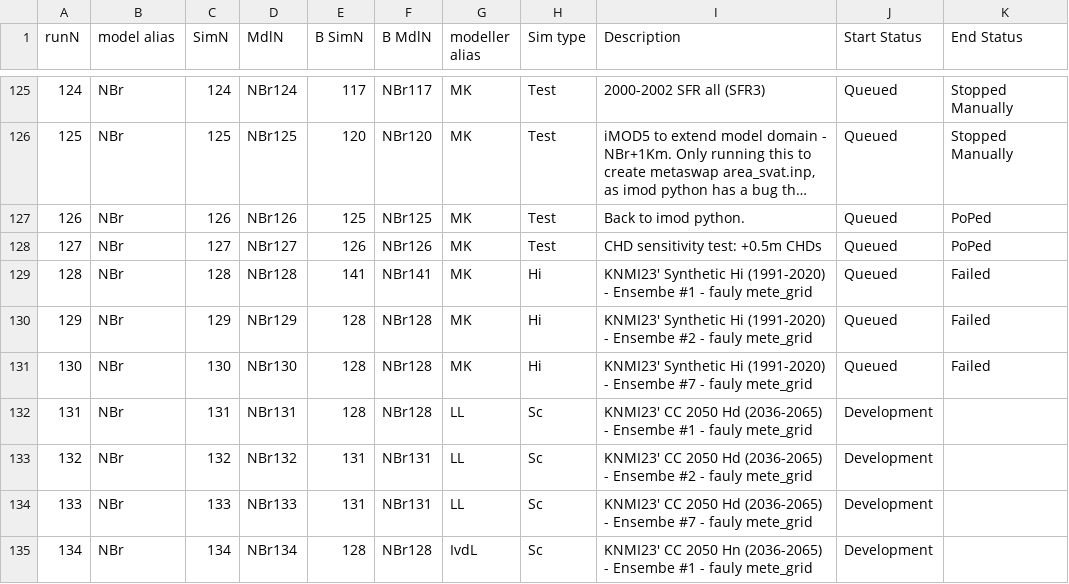
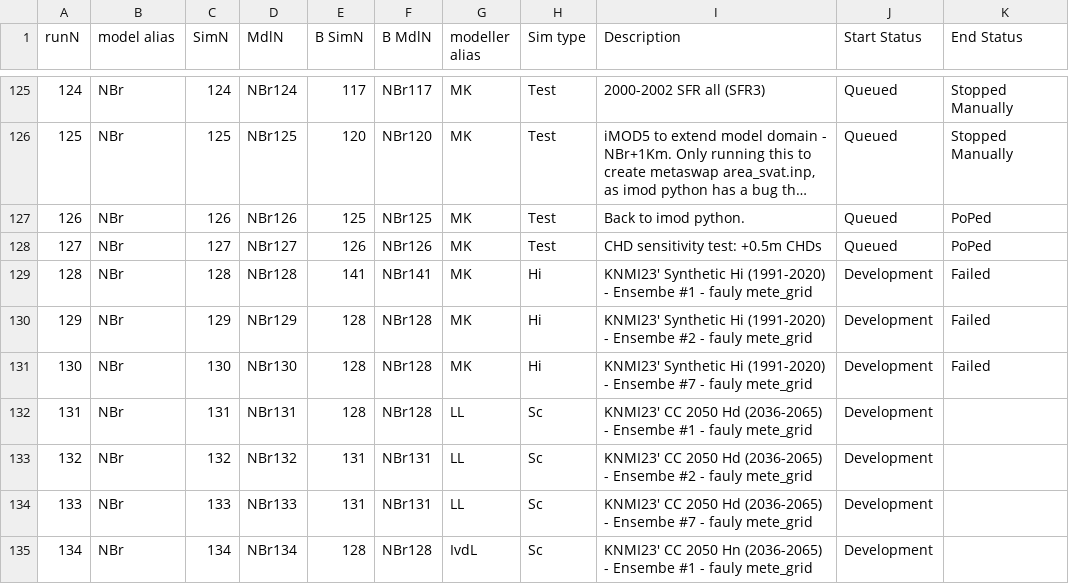
Before and after one commit to Ydrolog/WS_Mdl, a CSV file: Mng/log_Cfg.csv, drawn as a sheet; only a part is shown, gaps mark what is left out; long unchanged cells end in …; the diff names each change by its address in the sheet, - before the commit and + after, or states it on an @@ line.

```diff
--- a/Mng/log_Cfg.csv
+++ b/Mng/log_Cfg.csv
-J129:J131 (Start Status): Queued
+J129:J131 (Start Status): Development
```
Also changed, not shown: 1 other file.
